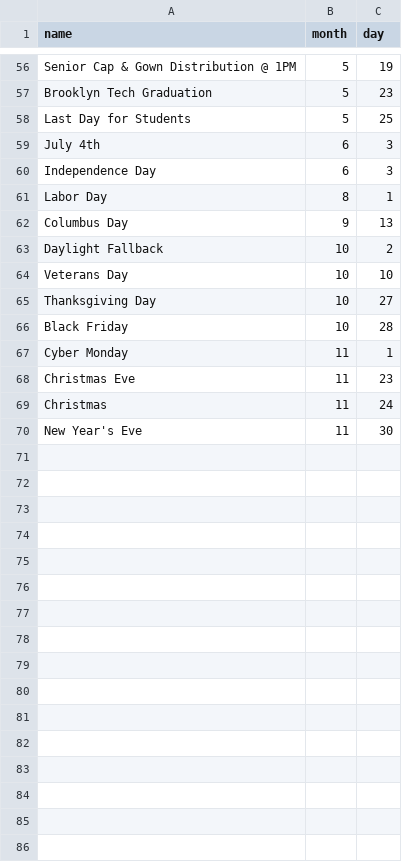
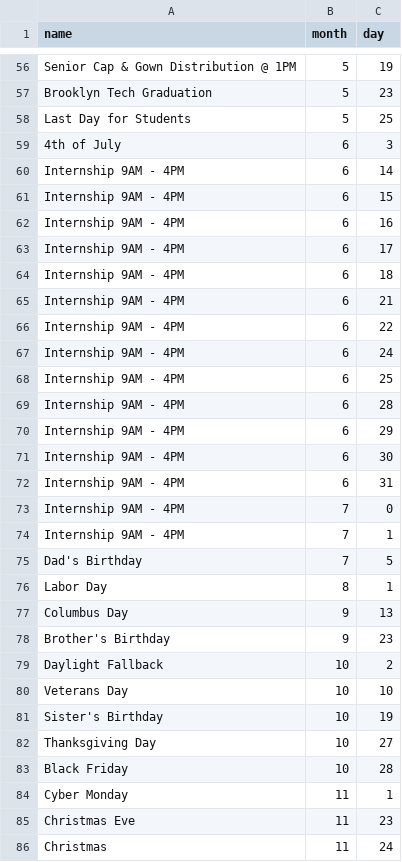
Before and after one commit to ProDevKyle/Group5-CalendarProject, a CSV file: src/events.csv, drawn as a sheet; only a part is shown, gaps mark what is left out; the shorter side is filled out with more unchanged rows; removed rows and columns are numbered as before the commit, all else as after; the diff names each change by its address in the sheet, - before the commit and + after, or states it on an @@ line.

Commit message:
Update events.csv

```diff
--- a/src/events.csv
+++ b/src/events.csv
-A59 (name): July 4th
+A59 (name): 4th of July
-row 60: Independence Day | 6 | 3
+row 60: Internship 9AM - 4PM | 6 | 14
+row 61: Internship 9AM - 4PM | 6 | 15
+row 62: Internship 9AM - 4PM | 6 | 16
+row 63: Internship 9AM - 4PM | 6 | 17
+row 64: Internship 9AM - 4PM | 6 | 18
+row 65: Internship 9AM - 4PM | 6 | 21
+row 66: Internship 9AM - 4PM | 6 | 22
+row 67: Internship 9AM - 4PM | 6 | 24
+row 68: Internship 9AM - 4PM | 6 | 25
+row 69: Internship 9AM - 4PM | 6 | 28
+row 70: Internship 9AM - 4PM | 6 | 29
+row 71: Internship 9AM - 4PM | 6 | 30
+row 72: Internship 9AM - 4PM | 6 | 31
+row 73: Internship 9AM - 4PM | 7 | 0
+row 74: Internship 9AM - 4PM | 7 | 1
+row 75: Dad's Birthday | 7 | 5
+row 78: Brother's Birthday | 9 | 23
+row 81: Sister's Birthday | 10 | 19
```
